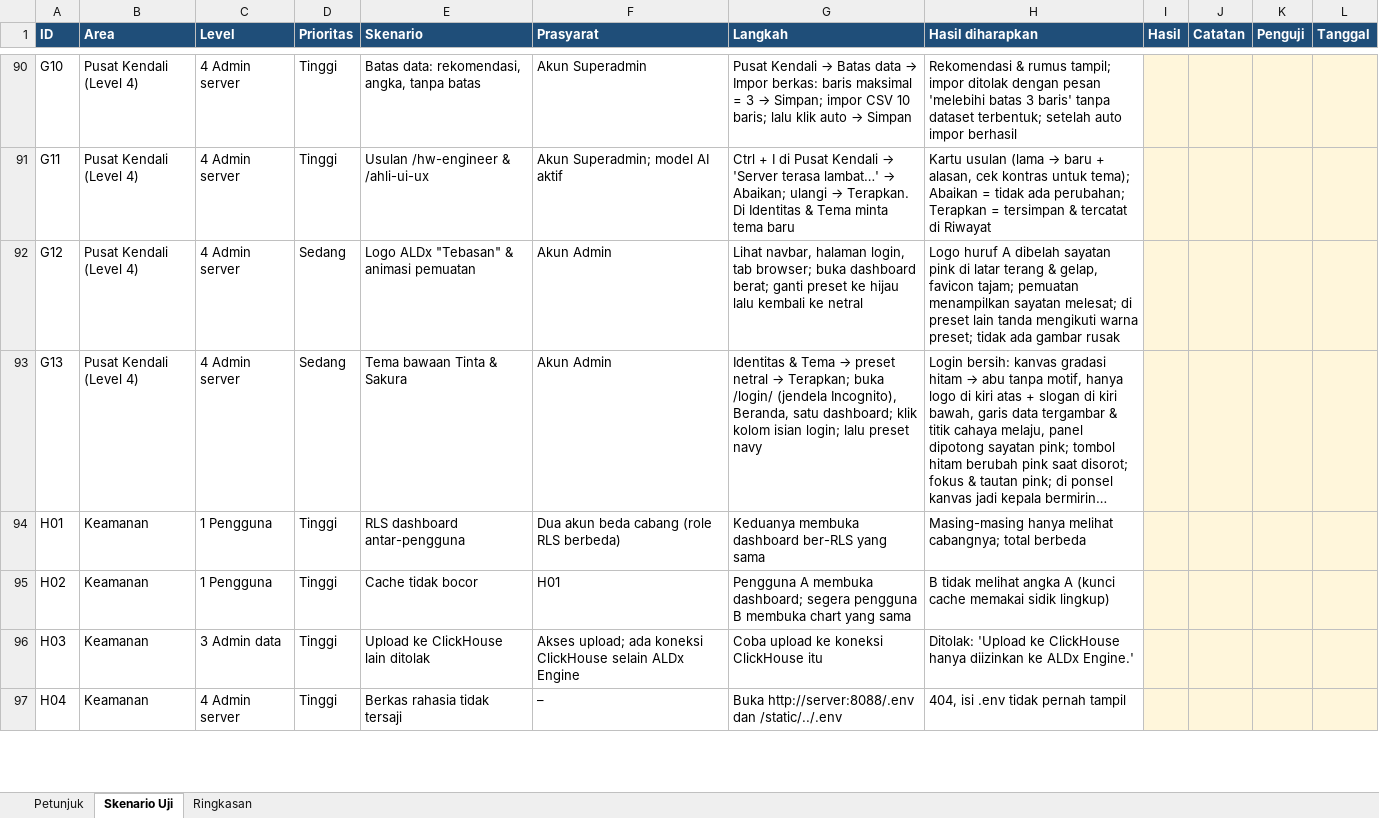
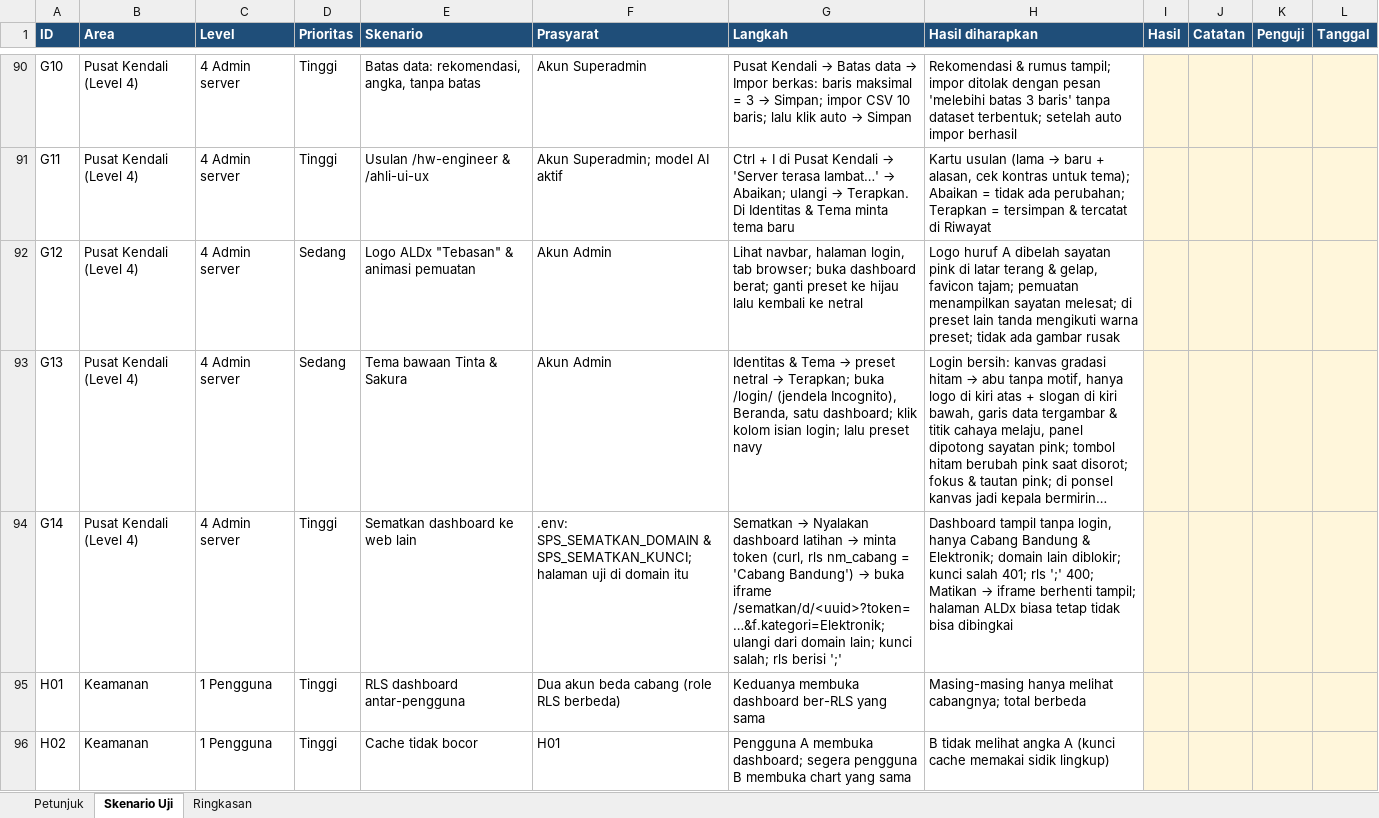
Before and after one commit to rntrn/aldx_superset, an Excel workbook: docs/pengujian/lembar-uji.xlsx, sheet Skenario Uji, drawn as a sheet; only a part is shown, gaps mark what is left out; the shorter side is filled out with more unchanged rows; long unchanged cells end in …; values as stored, in another font and other column widths than the file's, no borders; conditional formats not drawn; the diff names each change by its address in the sheet, - before the commit and + after, or states it on an @@ line.

Commit message:
Sematkan dashboard ke web/aplikasi lain: token tamu, RLS per penonton, filter URL
- config/sps_sematkan.py: halaman bingkai /sematkan/d/<uuid>, token tamu
  (POST /sematkan/api/token, kunci server ke server), filter f.<kolom>= dari
  alamat, izin bingkai hanya untuk halaman sematan (frame-ancestors dari
  SPS_SEMATKAN_DOMAIN), role "Penonton Sematan" berizin baca minimum
- Halaman admin Dashboard & Story > Sematkan: nyalakan/matikan + contoh kode
- Flag: EMBEDDED_SUPERSET, DASHBOARD_CROSS_FILTERS, DRILL_TO_DETAIL, DRILL_BY;
  rahasia token tamu diturunkan dari SECRET_KEY (bukan nilai bawaan)
- docs/30-sematkan-dashboard.md, .env.example, skenario UAT G14

Diuji di aplikasi berjalan: token dengan rls cabang hanya menampilkan
cabang itu, filter URL terpasang, kunci salah 401, rls berbahaya 400,
domain lain diblokir, halaman ALDx biasa tetap SAMEORIGIN.

```diff
--- a/docs/pengujian/lembar-uji.xlsx (sheet Skenario Uji)
+++ b/docs/pengujian/lembar-uji.xlsx (sheet Skenario Uji)
+row 94: G14 | Pusat Kendali (Level 4) | 4 Admin server | Tinggi | Sematkan dashboard ke web lain | .env: SPS_SEMATKAN_DOMAIN & SPS_SEMATKAN_KUNCI; halaman uji di domain itu | Sematkan → Nyalakan dashboard latihan → minta token (curl, rls nm_cabang = 'Cabang Bandung') → buka iframe /sematkan/d/<uuid>?token=…&f.kategori=Elektronik; ulangi dari domain lain; kunci salah; rls berisi ';' | Dashboard tampil tanpa login, hanya Cabang Bandung & Elektronik; domain lain diblokir; kunci salah 401; rls ';' 400; Matikan → iframe berhenti tampil; halaman ALDx biasa tetap tidak bisa dibingkai
```
Also changed, not shown: sheet Ringkasan, 14 other files.
